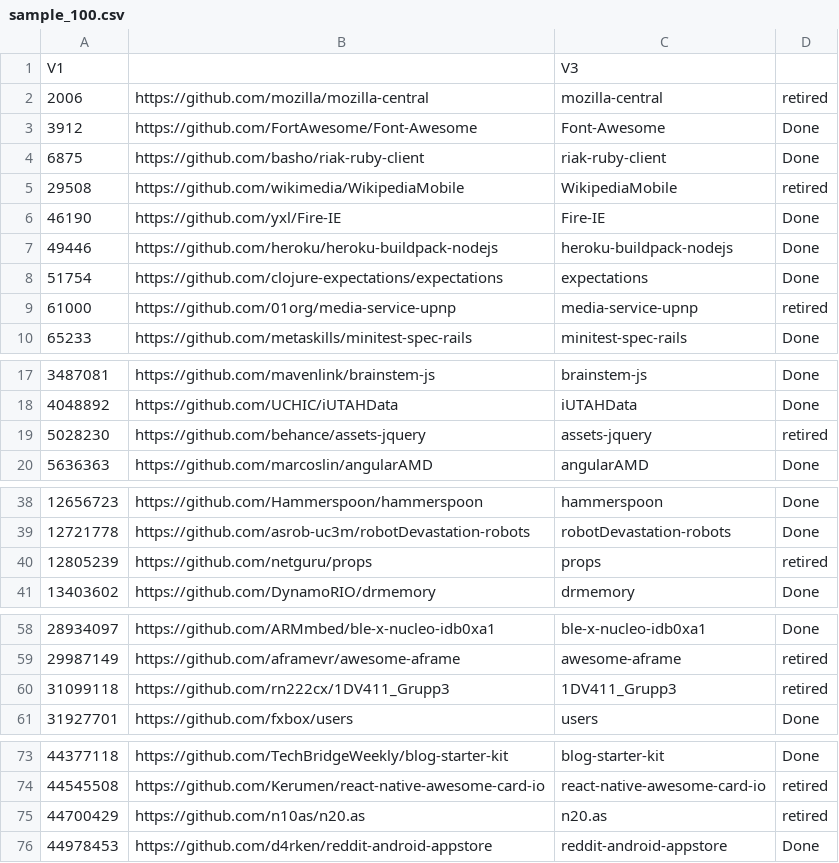
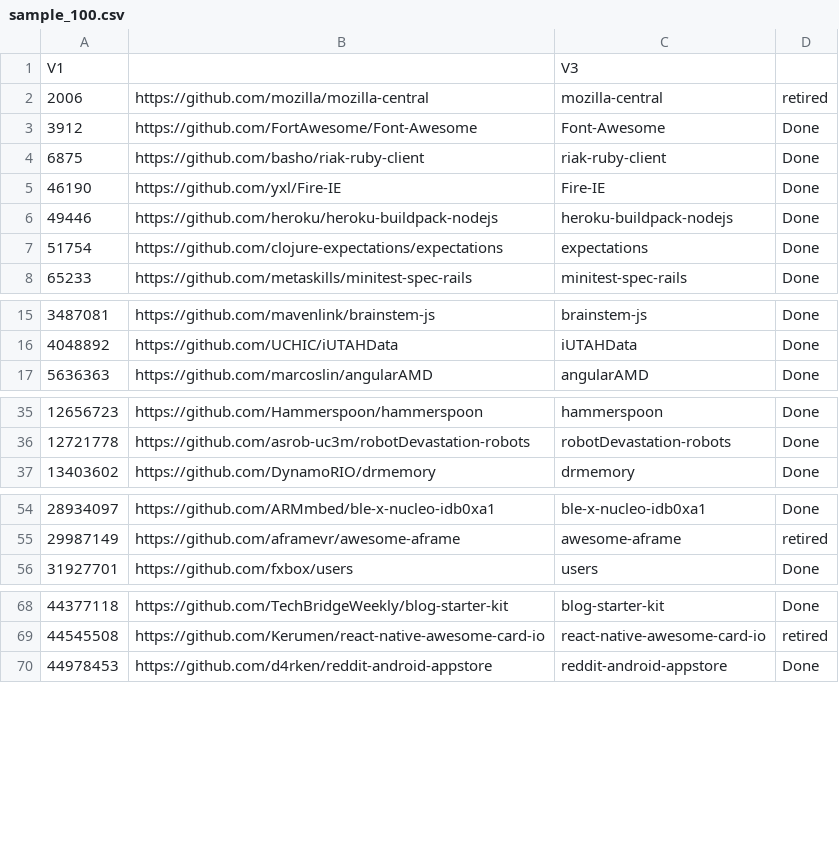
Before and after one commit to Leonard-Esser/autumn-2025, a CSV file: data/samples/ebert_et_al_2022/sample_100.csv, drawn as a sheet; only a part is shown, gaps mark what is left out.

Commit message:
Remove repos no longer availablel on GitHub

```diff
--- a/data/samples/ebert_et_al_2022/sample_100.csv
+++ b/data/samples/ebert_et_al_2022/sample_100.csv
@@ -4,3 +4,2 @@ V1,,V3,
 6875,https://github.com/basho/riak-ruby-client,riak-ruby-client,Done
-29508,https://github.com/wikimedia/WikipediaMobile,WikipediaMobile,retired
 46190,https://github.com/yxl/Fire-IE,Fire-IE,Done
@@ -8,3 +7,2 @@ V1,,V3,
 51754,https://github.com/clojure-expectations/expectations,expectations,Done
-61000,https://github.com/01org/media-service-upnp,media-service-upnp,retired
 65233,https://github.com/metaskills/minitest-spec-rails,minitest-spec-rails,Done
@@ -18,3 +16,2 @@ V1,,V3,
 4048892,https://github.com/UCHIC/iUTAHData,iUTAHData,Done
-5028230,https://github.com/behance/assets-jquery,assets-jquery,retired
 5636363,https://github.com/marcoslin/angularAMD,angularAMD,Done
@@ -39,3 +36,2 @@ V1,,V3,
 12721778,https://github.com/asrob-uc3m/robotDevastation-robots,robotDevastation-robots,Done
-12805239,https://github.com/netguru/props,props,retired
 13403602,https://github.com/DynamoRIO/drmemory,drmemory,Done
@@ -59,3 +55,2 @@ V1,,V3,
 29987149,https://github.com/aframevr/awesome-aframe,awesome-aframe,retired
-31099118,https://github.com/rn222cx/1DV411_Grupp3,1DV411_Grupp3,retired
 31927701,https://github.com/fxbox/users,users,Done
@@ -74,3 +69,2 @@ V1,,V3,
 44545508,https://github.com/Kerumen/react-native-awesome-card-io,react-native-awesome-card-io,retired
-44700429,https://github.com/n10as/n20.as,n20.as,retired
 44978453,https://github.com/d4rken/reddit-android-appstore,reddit-android-appstore,Done
```
